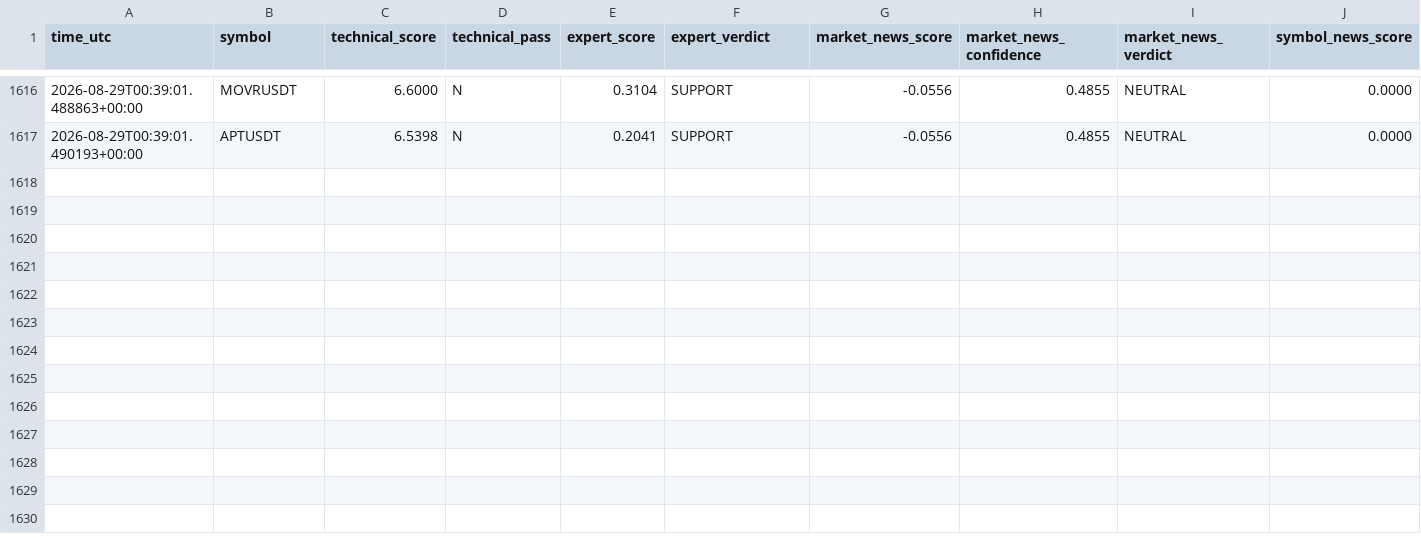
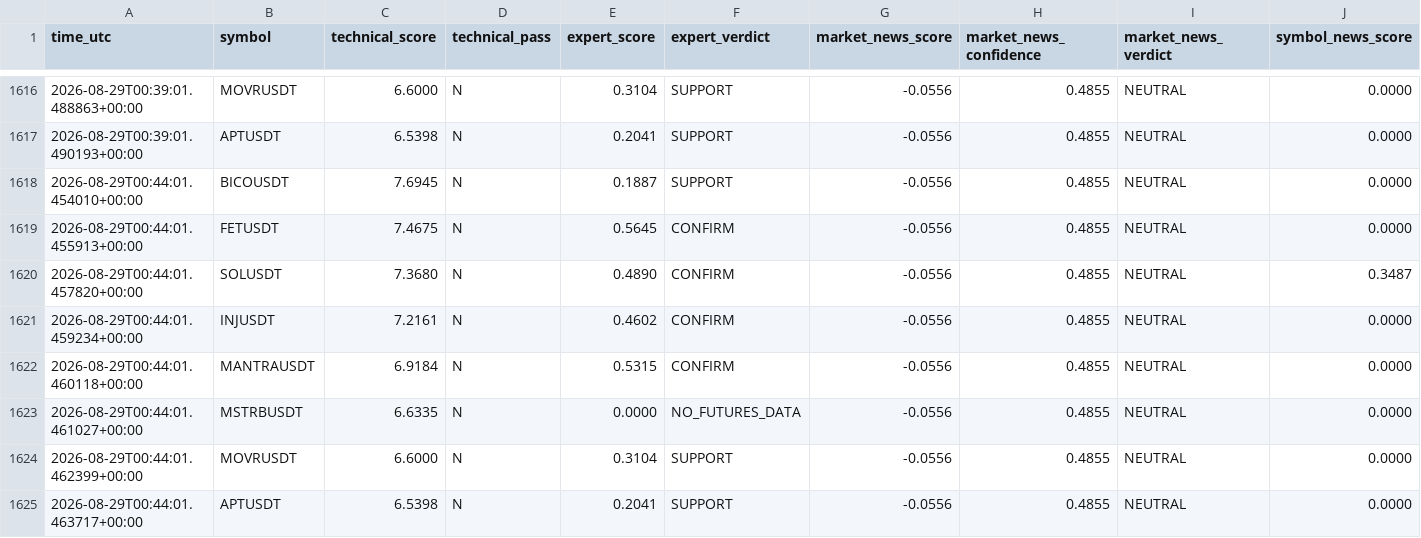
Before and after one commit to mrmatinbolandnazar-web/crypto-paper-bot, a CSV file: vps_reports/news_shadow_v5_4.csv, drawn as a sheet; only a part is shown, gaps mark what is left out; rows hold the shown columns only; the diff names each change by its address in the sheet, - before the commit and + after, or states it on an @@ line.

```diff
--- a/vps_reports/news_shadow_v5_4.csv
+++ b/vps_reports/news_shadow_v5_4.csv
+row 1618: 2026-08-29T00:44:01.454010+00:00 | BICOUSDT | 7.6945 | N | 0.1887 | SUPPORT | -0.0556 | 0.4855 | NEUTRAL | 0.0000
+row 1619: 2026-08-29T00:44:01.455913+00:00 | FETUSDT | 7.4675 | N | 0.5645 | CONFIRM | -0.0556 | 0.4855 | NEUTRAL | 0.0000
+row 1620: 2026-08-29T00:44:01.457820+00:00 | SOLUSDT | 7.3680 | N | 0.4890 | CONFIRM | -0.0556 | 0.4855 | NEUTRAL | 0.3487
+row 1621: 2026-08-29T00:44:01.459234+00:00 | INJUSDT | 7.2161 | N | 0.4602 | CONFIRM | -0.0556 | 0.4855 | NEUTRAL | 0.0000
+row 1622: 2026-08-29T00:44:01.460118+00:00 | MANTRAUSDT | 6.9184 | N | 0.5315 | CONFIRM | -0.0556 | 0.4855 | NEUTRAL | 0.0000
+row 1623: 2026-08-29T00:44:01.461027+00:00 | MSTRBUSDT | 6.6335 | N | 0.0000 | NO_FUTURES_DATA | -0.0556 | 0.4855 | NEUTRAL | 0.0000
+row 1624: 2026-08-29T00:44:01.462399+00:00 | MOVRUSDT | 6.6000 | N | 0.3104 | SUPPORT | -0.0556 | 0.4855 | NEUTRAL | 0.0000
+row 1625: 2026-08-29T00:44:01.463717+00:00 | APTUSDT | 6.5398 | N | 0.2041 | SUPPORT | -0.0556 | 0.4855 | NEUTRAL | 0.0000
```
Also changed, not shown: vps_reports/crowd_psychology_v5_5.csv, vps_reports/expert_shadow_v5_3.csv, 9 other files.
